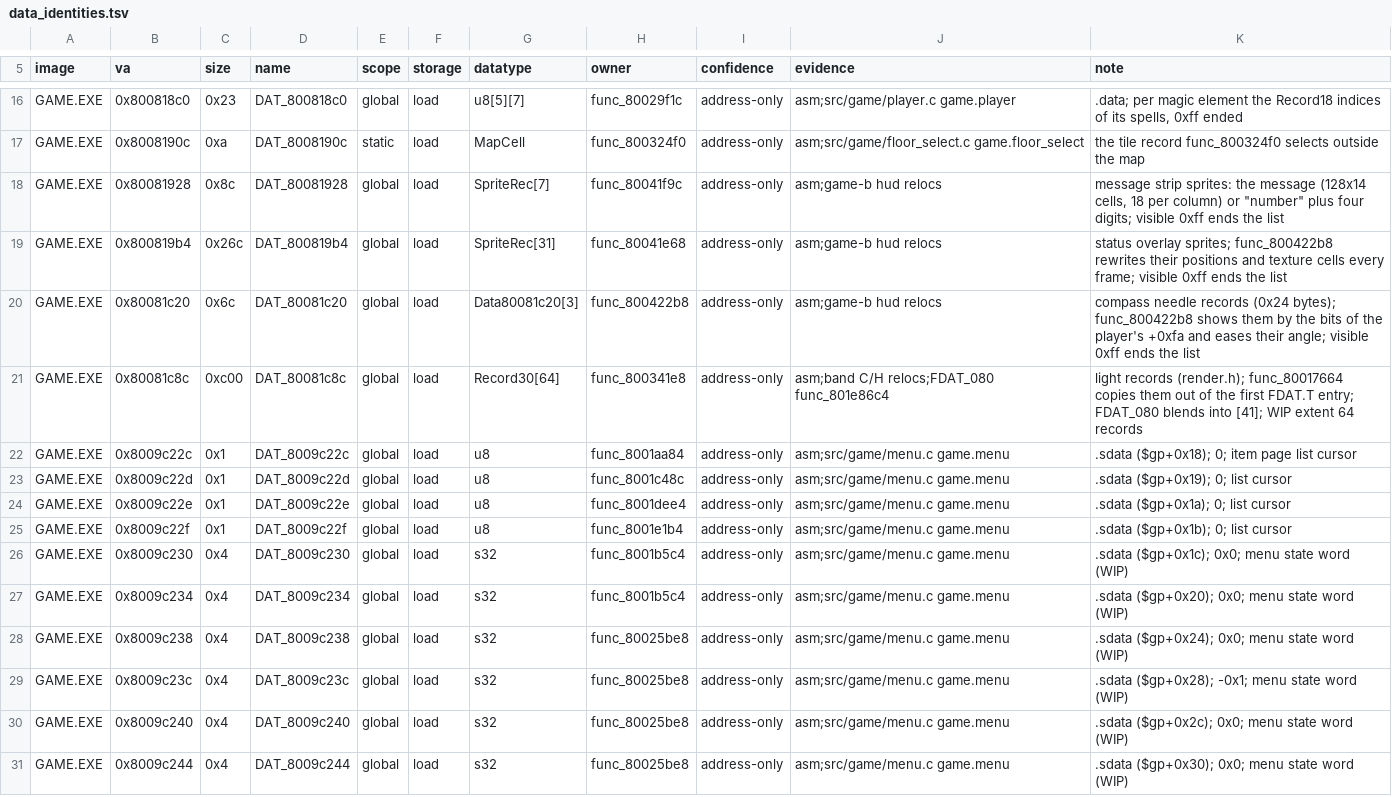
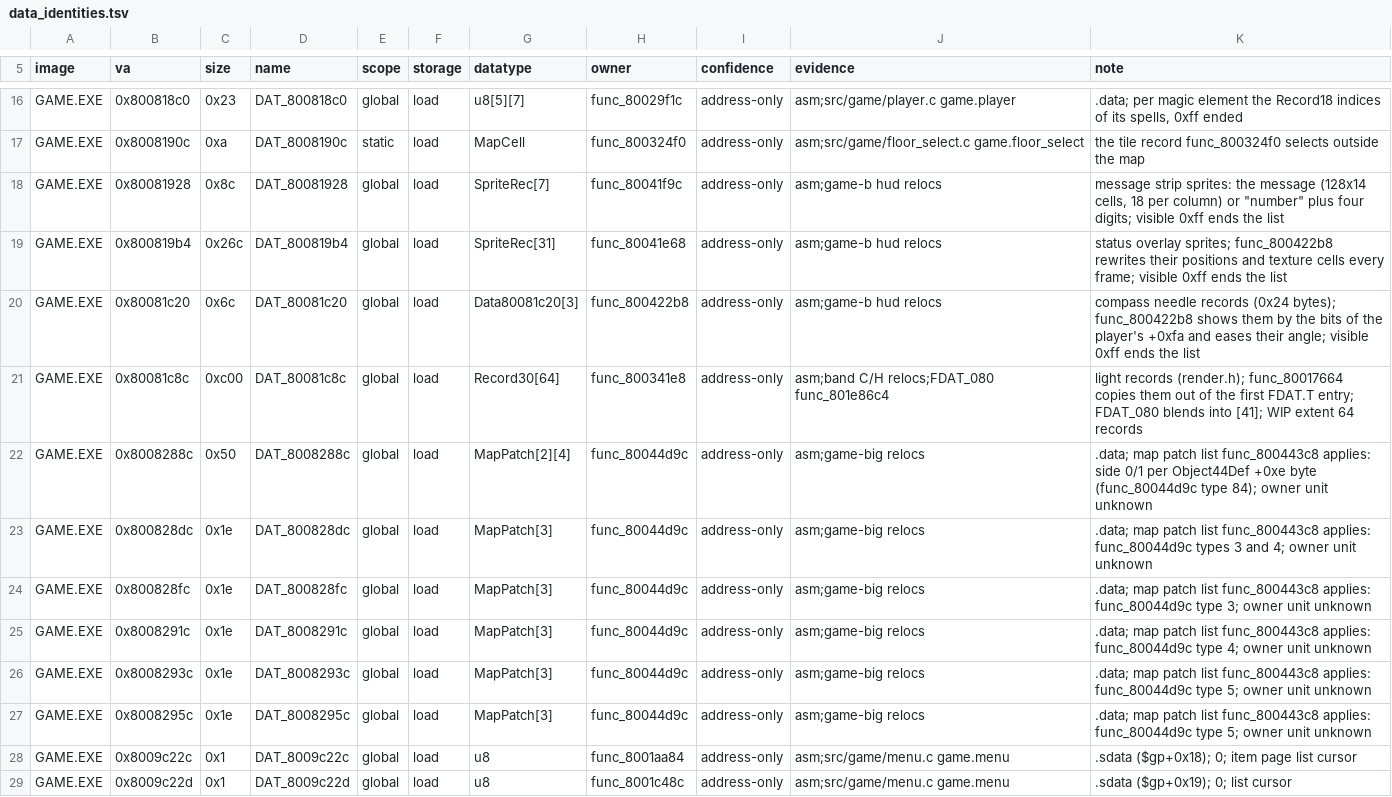
Before and after one commit to Voicedrew11/kings-field-3-decomp, a TSV file: config/retail/data_identities.tsv, drawn as a sheet; only a part is shown, gaps mark what is left out; the shorter side is filled out with more unchanged rows; the diff names each change by its address in the sheet, - before the commit and + after, or states it on an @@ line.

```diff
--- a/config/retail/data_identities.tsv
+++ b/config/retail/data_identities.tsv
+row 22: GAME.EXE | 0x8008288c | 0x50 | DAT_8008288c | global | load | MapPatch[2][4] | func_80044d9c | address-only | asm;game-big relocs | .data; map patch list func_800443c8 applies: side 0/1 per Object44Def +0xe byte (func_80044d9c type 84); owner unit unknown
+row 23: GAME.EXE | 0x800828dc | 0x1e | DAT_800828dc | global | load | MapPatch[3] | func_80044d9c | address-only | asm;game-big relocs | .data; map patch list func_800443c8 applies: func_80044d9c types 3 and 4; owner unit unknown
+row 24: GAME.EXE | 0x800828fc | 0x1e | DAT_800828fc | global | load | MapPatch[3] | func_80044d9c | address-only | asm;game-big relocs | .data; map patch list func_800443c8 applies: func_80044d9c type 3; owner unit unknown
+row 25: GAME.EXE | 0x8008291c | 0x1e | DAT_8008291c | global | load | MapPatch[3] | func_80044d9c | address-only | asm;game-big relocs | .data; map patch list func_800443c8 applies: func_80044d9c type 4; owner unit unknown
+row 26: GAME.EXE | 0x8008293c | 0x1e | DAT_8008293c | global | load | MapPatch[3] | func_80044d9c | address-only | asm;game-big relocs | .data; map patch list func_800443c8 applies: func_80044d9c type 5; owner unit unknown
+row 27: GAME.EXE | 0x8008295c | 0x1e | DAT_8008295c | global | load | MapPatch[3] | func_80044d9c | address-only | asm;game-big relocs | .data; map patch list func_800443c8 applies: func_80044d9c type 5; owner unit unknown
```
Also changed, not shown: config/retail/data.tsv, config/retail/structure_fields.tsv, 9 other files.
